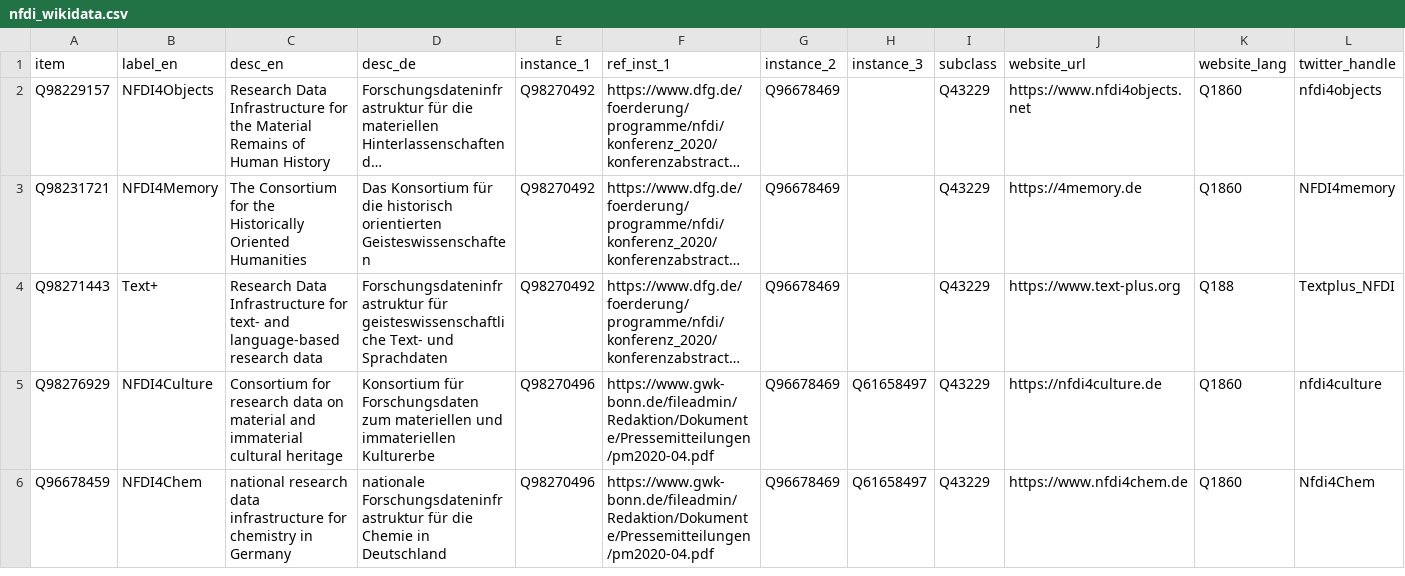
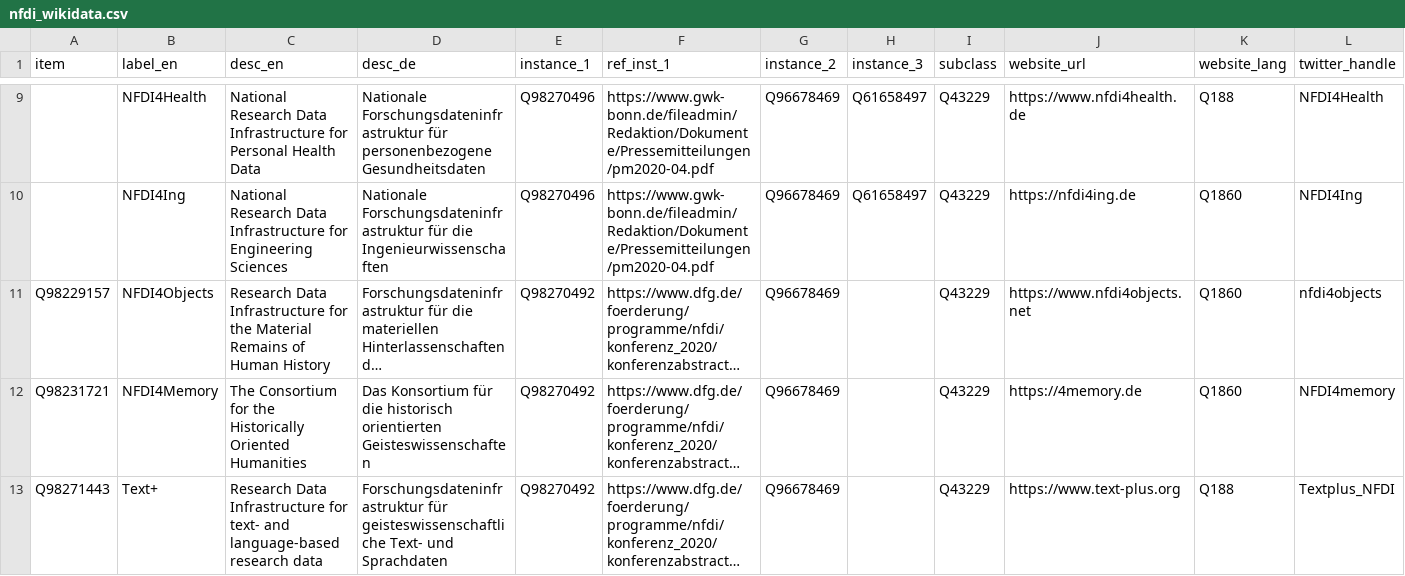
Before and after one commit to Research-Squirrel-Engineers/nfdi-wikidata, a CSV file: nfdi_wikidata.csv, drawn as a sheet; only a part is shown, gaps mark what is left out; long unchanged cells end in …; removed rows and columns are numbered as before the commit, all else as after; rows hold the shown columns only; the diff covers the shown part only; the diff names each change by its address in the sheet, - before the commit and + after, or states it on an @@ line.

Commit message:
Update nfdi_wikidata.csv

```diff
--- a/nfdi_wikidata.csv
+++ b/nfdi_wikidata.csv
+row 9:  | NFDI4Health | National Research Data Infrastructure for Personal Health Data | Nationale Forschungsdateninfrastruktur für personenbezogene Gesundheitsdaten | Q98270496 | https://www.gwk-bonn.de/fileadmin/Redaktion/Dokumente/Pressemitteilungen/pm2020-04.pdf | Q96678469 | Q61658497 | Q43229 | https://www.nfdi4health.de | Q188 | NFDI4Health
+row 10:  | NFDI4Ing | National Research Data Infrastructure for Engineering Sciences | Nationale Forschungsdateninfrastruktur für die Ingenieurwissenschaften | Q98270496 | https://www.gwk-bonn.de/fileadmin/Redaktion/Dokumente/Pressemitteilungen/pm2020-04.pdf | Q96678469 | Q61658497 | Q43229 | https://nfdi4ing.de | Q1860 | NFDI4Ing
-row 5: Q98276929 | NFDI4Culture | Consortium for research data on material and immaterial cultural heritage | Konsortium für Forschungsdaten zum materiellen und immateriellen Kulturerbe | Q98270496 | https://www.gwk-bonn.de/fileadmin/Redaktion/Dokumente/Pressemitteilungen/pm2020-04.pdf | Q96678469 | Q61658497 | Q43229 | https://nfdi4culture.de | Q1860 | nfdi4culture
-row 6: Q96678459 | NFDI4Chem | national research data infrastructure for chemistry in Germany | nationale Forschungsdateninfrastruktur für die Chemie in Deutschland | Q98270496 | https://www.gwk-bonn.de/fileadmin/Redaktion/Dokumente/Pressemitteilungen/pm2020-04.pdf | Q96678469 | Q61658497 | Q43229 | https://www.nfdi4chem.de | Q1860 | Nfdi4Chem
```
Also changed, not shown: 7 added rows elsewhere in this file.
